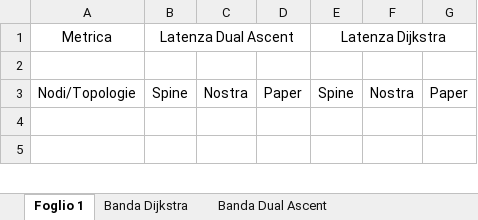
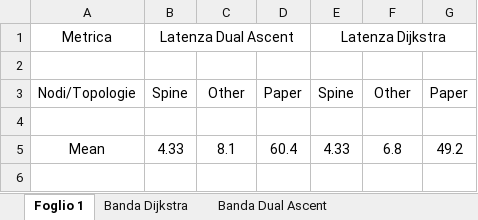
Before and after one commit to SpeedJack/anaws, an Excel workbook: analysis/test-dijkstra-dualascent.xlsx, sheet Foglio 1, drawn as a sheet; only a part is shown; values as stored, in another font and other column widths than the file's, no borders; charts and pictures not drawn; the diff covers the shown part only; the diff names each change by its address in the sheet, - before the commit and + after, or states it on an @@ line.

```diff
--- a/analysis/test-dijkstra-dualascent.xlsx (sheet Foglio 1)
+++ b/analysis/test-dijkstra-dualascent.xlsx (sheet Foglio 1)
-C3: Nostra
+C3: Other
-F3: Nostra
+F3: Other
+row 5: Mean | 4.33 | 8.1 | 60.4 | 4.33 | 6.8 | 49.2
```
Also changed, not shown: other rows of this sheet, charts or pictures, 2 other files.
